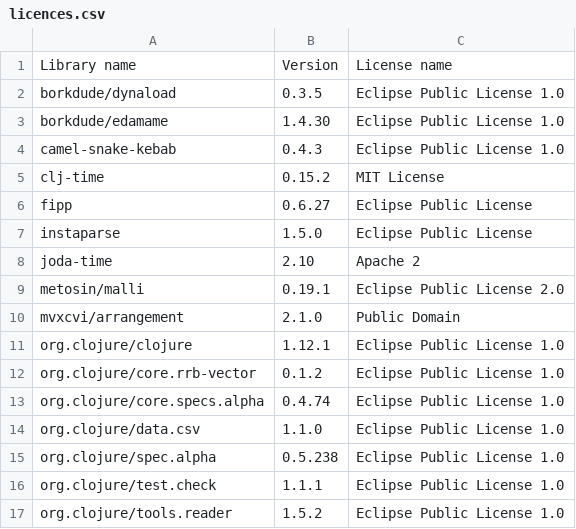
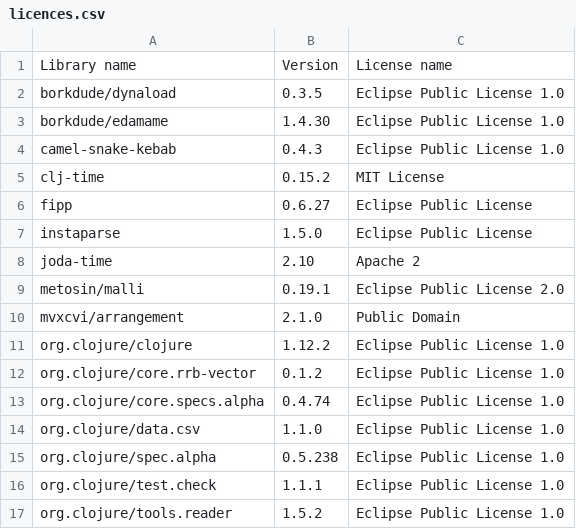
Before and after one commit to piotr-yuxuan/algo-calisthenics, a CSV file: doc/licences.csv, drawn as a sheet.

Commit message:
List dependency licences

```diff
--- a/doc/licences.csv
+++ b/doc/licences.csv
@@ -10,3 +10,3 @@ Library name,Version,License name
 "mvxcvi/arrangement","2.1.0","Public Domain"
-"org.clojure/clojure","1.12.1","Eclipse Public License 1.0"
+"org.clojure/clojure","1.12.2","Eclipse Public License 1.0"
 "org.clojure/core.rrb-vector","0.1.2","Eclipse Public License 1.0"
```
